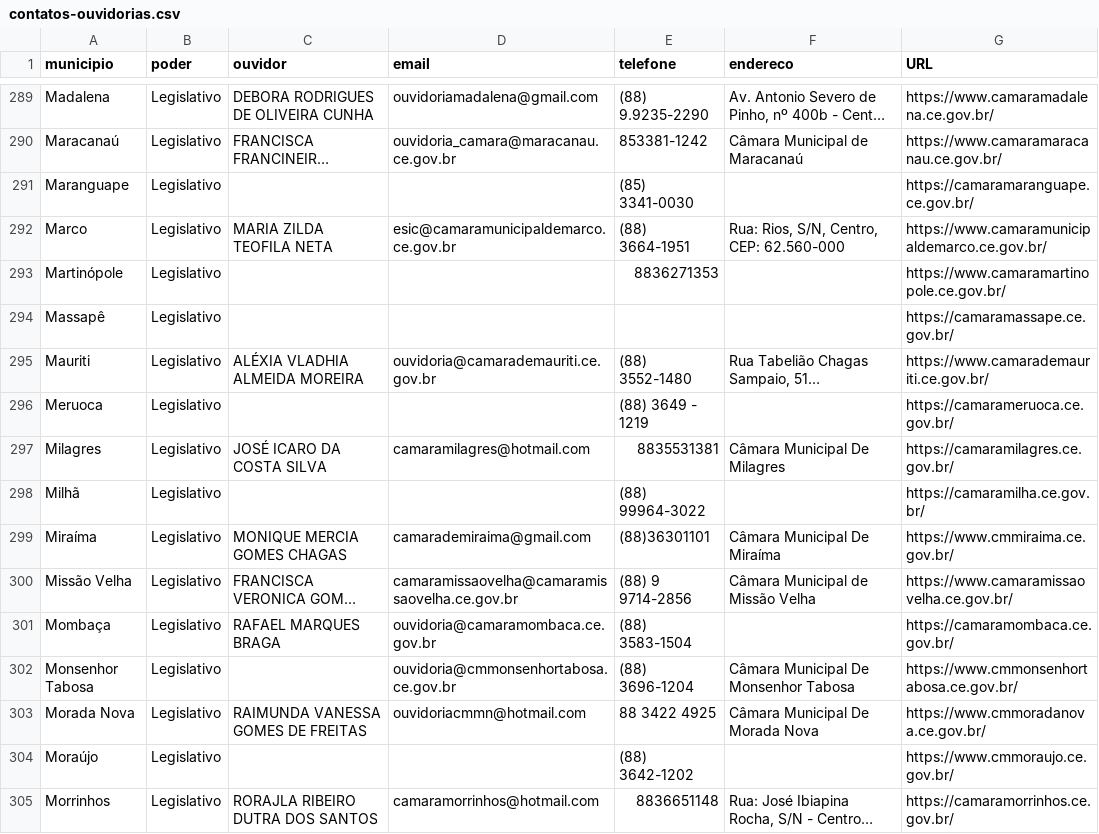
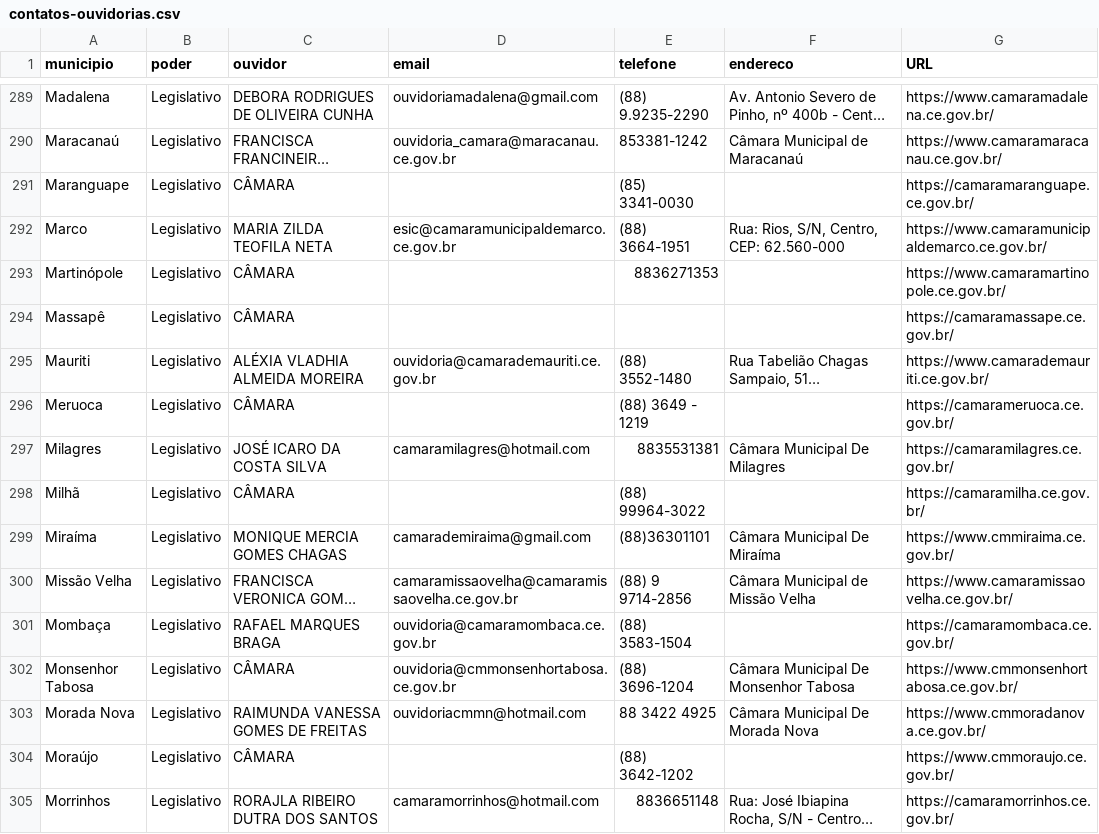
Before and after one commit to TCEOuv/Ouvidorias-Municipais, a CSV file: contatos-ouvidorias.csv, drawn as a sheet; only a part is shown, gaps mark what is left out; long unchanged cells end in …; the diff covers the shown part only; the diff names each change by its address in the sheet, - before the commit and + after, or states it on an @@ line.

Commit message:
Update contatos-ouvidorias.csv

```diff
--- a/contatos-ouvidorias.csv
+++ b/contatos-ouvidorias.csv
-C291 (ouvidor): (empty)
+C291 (ouvidor): CÂMARA
-C293:C294 (ouvidor): (empty)
+C293:C294 (ouvidor): CÂMARA
-C296 (ouvidor): (empty)
+C296 (ouvidor): CÂMARA
-C298 (ouvidor): (empty)
+C298 (ouvidor): CÂMARA
-C302 (ouvidor): (empty)
+C302 (ouvidor): CÂMARA
-C304 (ouvidor): (empty)
+C304 (ouvidor): CÂMARA
```
Also changed, not shown: 153 edited cells elsewhere in this file.
